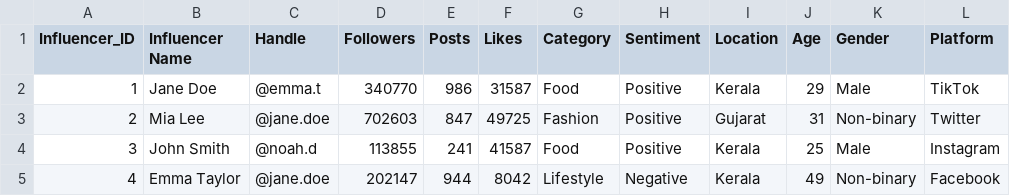
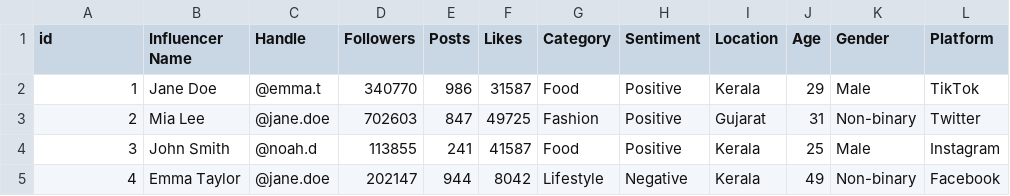
Before and after one commit to Yash-patell/recommendation_sys, a CSV file: influencer_dataset.csv, drawn as a sheet; only a part is shown; the diff names each change by its address in the sheet, - before the commit and + after, or states it on an @@ line.

Commit message:
data_correct

```diff
--- a/influencer_dataset.csv
+++ b/influencer_dataset.csv
-A1: Influencer_ID
+A1: id
```
Also changed, not shown: brand_dataset.csv, 1 other file.
